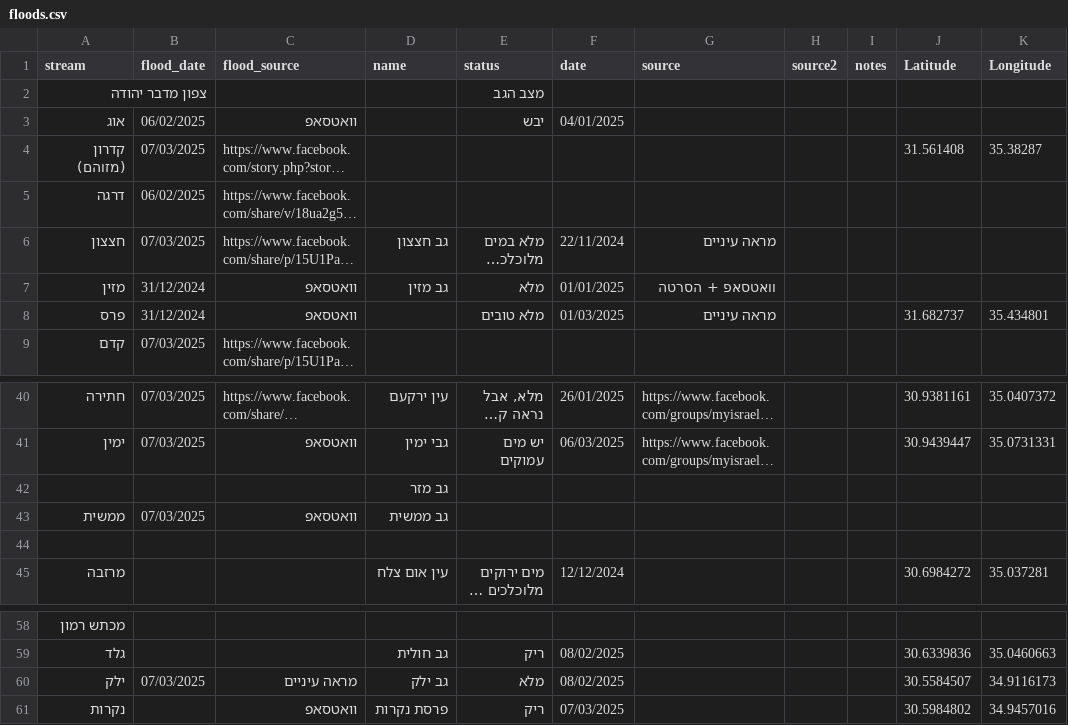
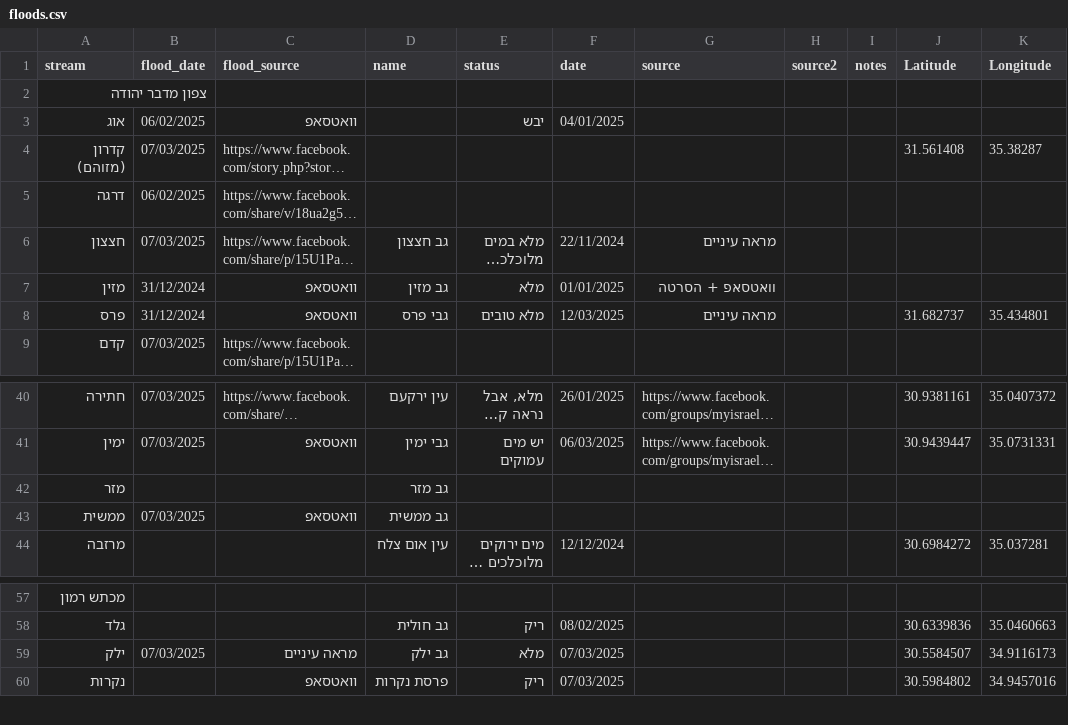
Before and after one commit to amiad/IHMGeoJSONWaterholes, a CSV file: floods.csv, drawn as a sheet; only a part is shown, gaps mark what is left out; long unchanged cells end in …; removed rows and columns are numbered as before the commit, all else as after; the diff names each change by its address in the sheet, - before the commit and + after, or states it on an @@ line.

Commit message:
update source.geojson 2025-03-13-00:33

```diff
--- a/floods.csv
+++ b/floods.csv
-E2 (status): מצב הגב
+E2 (status): (empty)
-D8 (name): (empty)
+D8 (name): גבי פרס
-F8 (date): 01/03/2025
+F8 (date): 12/03/2025
-A42 (stream): (empty)
+A42 (stream): מזר
-row 44: (empty)
-F59 (date): 08/02/2025
+F59 (date): 07/03/2025
```
Also changed, not shown: 1 other file.
